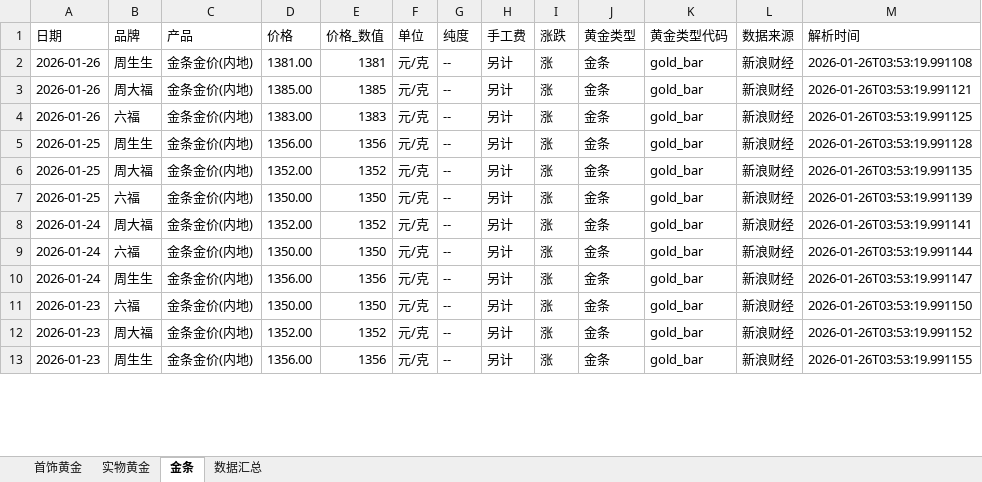
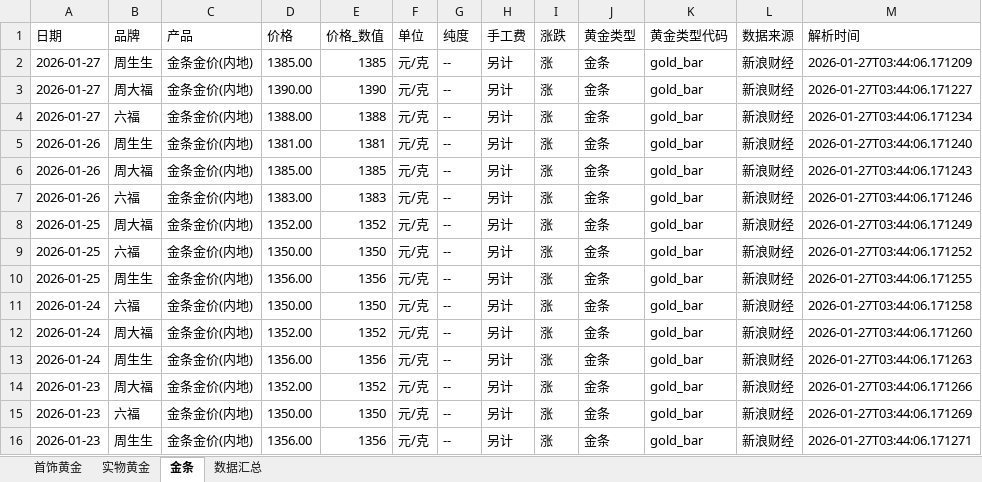
Before and after one commit to chengazhen/python-gold, an Excel workbook: combined_gold_data.xlsx, sheet 金条, drawn as a sheet; only a part is shown; values as stored, in another font and other column widths than the file's, no borders; removed rows and columns are numbered as before the commit, all else as after; the diff covers the shown part only; the diff names each change by its address in the sheet, - before the commit and + after, or states it on an @@ line.

```diff
--- a/combined_gold_data.xlsx (sheet 金条)
+++ b/combined_gold_data.xlsx (sheet 金条)
+row 2: 2026-01-27 | 周生生 | 金条金价(内地) | 1385.00 | 1385 | 元/克 | -- | 另计 | 涨 | 金条 | gold_bar | 新浪财经 | 2026-01-27T03:44:06.171209
+row 3: 2026-01-27 | 周大福 | 金条金价(内地) | 1390.00 | 1390 | 元/克 | -- | 另计 | 涨 | 金条 | gold_bar | 新浪财经 | 2026-01-27T03:44:06.171227
+row 4: 2026-01-27 | 六福 | 金条金价(内地) | 1388.00 | 1388 | 元/克 | -- | 另计 | 涨 | 金条 | gold_bar | 新浪财经 | 2026-01-27T03:44:06.171234
-M5 (解析时间): 2026-01-26T03:53:19.991108
+M5 (解析时间): 2026-01-27T03:44:06.171240
-M6 (解析时间): 2026-01-26T03:53:19.991121
+M6 (解析时间): 2026-01-27T03:44:06.171243
-M7 (解析时间): 2026-01-26T03:53:19.991125
+M7 (解析时间): 2026-01-27T03:44:06.171246
-row 5: 2026-01-25 | 周生生 | 金条金价(内地) | 1356.00 | 1356 | 元/克 | -- | 另计 | 涨 | 金条 | gold_bar | 新浪财经 | 2026-01-26T03:53:19.991128
-M8 (解析时间): 2026-01-26T03:53:19.991135
+M8 (解析时间): 2026-01-27T03:44:06.171249
-M9 (解析时间): 2026-01-26T03:53:19.991139
+M9 (解析时间): 2026-01-27T03:44:06.171252
+row 10: 2026-01-25 | 周生生 | 金条金价(内地) | 1356.00 | 1356 | 元/克 | -- | 另计 | 涨 | 金条 | gold_bar | 新浪财经 | 2026-01-27T03:44:06.171255
-B11 (品牌): 周大福
+B11 (品牌): 六福
-D11 (价格): 1352.00
+D11 (价格): 1350.00
-E11 (价格_数值): 1352
+E11 (价格_数值): 1350
-M11 (解析时间): 2026-01-26T03:53:19.991141
+M11 (解析时间): 2026-01-27T03:44:06.171258
-B12 (品牌): 六福
+B12 (品牌): 周大福
-D12 (价格): 1350.00
+D12 (价格): 1352.00
-E12 (价格_数值): 1350
+E12 (价格_数值): 1352
-M12 (解析时间): 2026-01-26T03:53:19.991144
+M12 (解析时间): 2026-01-27T03:44:06.171260
-M13 (解析时间): 2026-01-26T03:53:19.991147
+M13 (解析时间): 2026-01-27T03:44:06.171263
-B14 (品牌): 六福
+B14 (品牌): 周大福
-D14 (价格): 1350.00
+D14 (价格): 1352.00
-E14 (价格_数值): 1350
+E14 (价格_数值): 1352
-M14 (解析时间): 2026-01-26T03:53:19.991150
+M14 (解析时间): 2026-01-27T03:44:06.171266
-B15 (品牌): 周大福
+B15 (品牌): 六福
-D15 (价格): 1352.00
+D15 (价格): 1350.00
-E15 (价格_数值): 1352
+E15 (价格_数值): 1350
-M15 (解析时间): 2026-01-26T03:53:19.991152
+M15 (解析时间): 2026-01-27T03:44:06.171269
-M16 (解析时间): 2026-01-26T03:53:19.991155
+M16 (解析时间): 2026-01-27T03:44:06.171271
```
Also changed, not shown: 4 added rows, 7 removed rows and 68 edited cells elsewhere in this sheet, sheet 实物黄金, sheet 首饰黄金, sheet 数据汇总, gold_bar_latest.xlsx, jewelry_gold_latest.xlsx, 11 other files.
